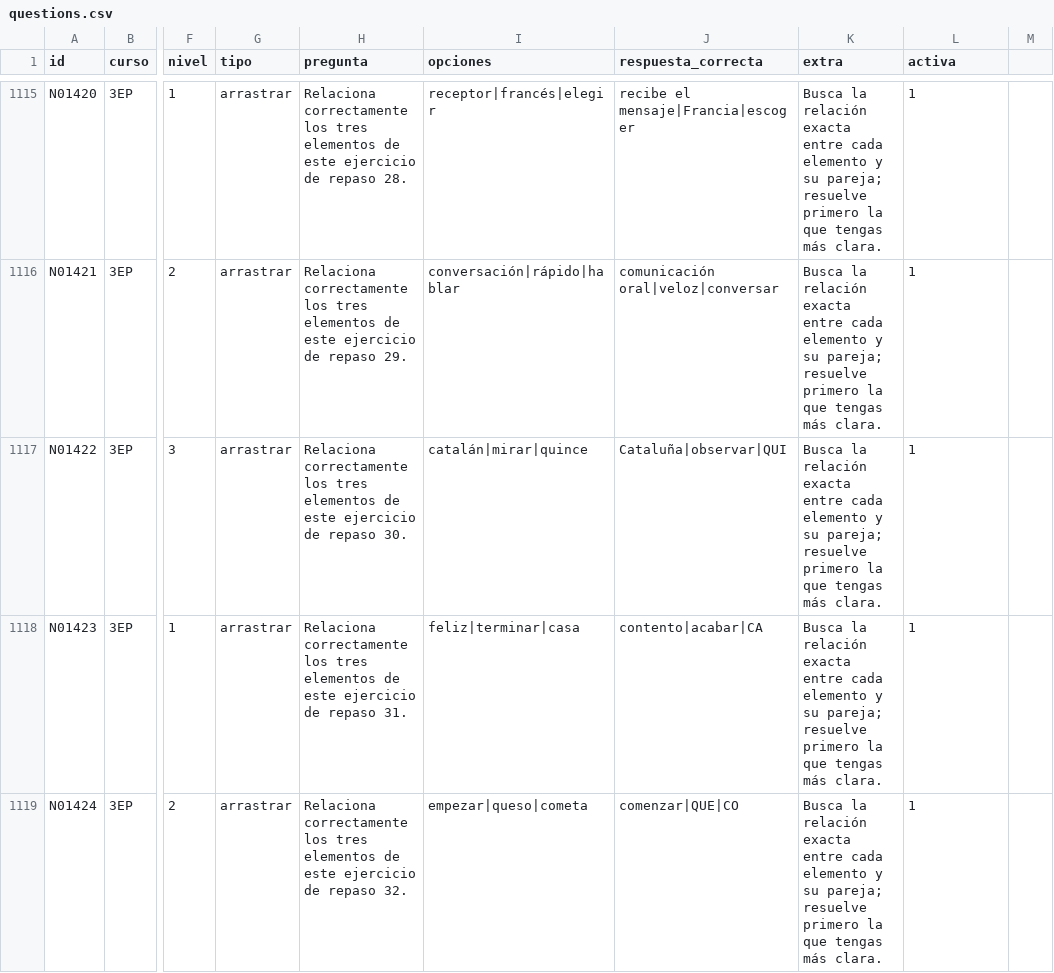
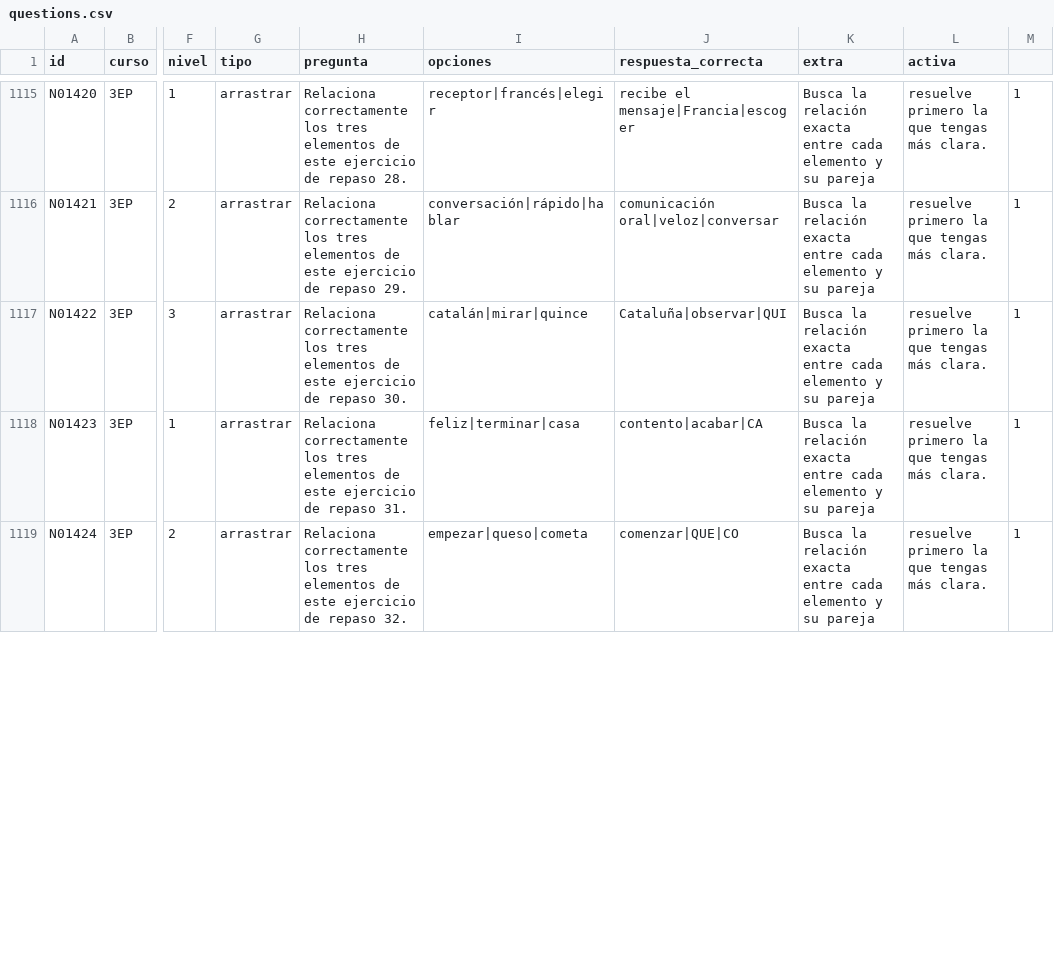
Before and after one commit to arvela-innovacion/Aprendalia, a CSV file: questions.csv, drawn as a sheet; only a part is shown, gaps mark what is left out; the diff covers the shown part only; the diff names each change by its address in the sheet, - before the commit and + after, or states it on an @@ line.

```diff
--- a/questions.csv
+++ b/questions.csv
-K1115:K1119 (extra): …y su pareja; resuelve primero la que tengas más clara.
+K1115:K1119 (extra): …y su pareja
-L1115:L1119 (activa): 1
+L1115:L1119 (activa): resuelve primero la que tengas más clara.
-M1115:M1119: (empty)
+M1115:M1119: 1
```
Also changed, not shown: 123 edited cells elsewhere in this file.
